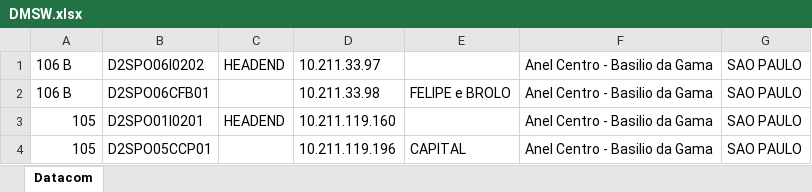
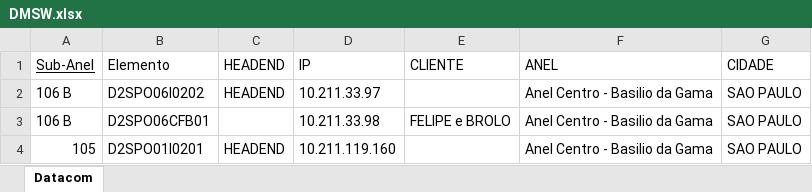
Before and after one commit to genildof/nws, an Excel workbook: config/DMSW.xlsx, sheet Datacom, drawn as a sheet; only a part is shown; the shorter side is filled out with more unchanged rows; values as stored, in another font and other column widths than the file's, no borders; the diff names each change by its address in the sheet, - before the commit and + after, or states it on an @@ line.

```diff
--- a/config/DMSW.xlsx (sheet Datacom)
+++ b/config/DMSW.xlsx (sheet Datacom)
+row 1: Sub-Anel | Elemento | HEADEND | IP | CLIENTE | ANEL | CIDADE
```
Also changed, not shown: 9 other files.
